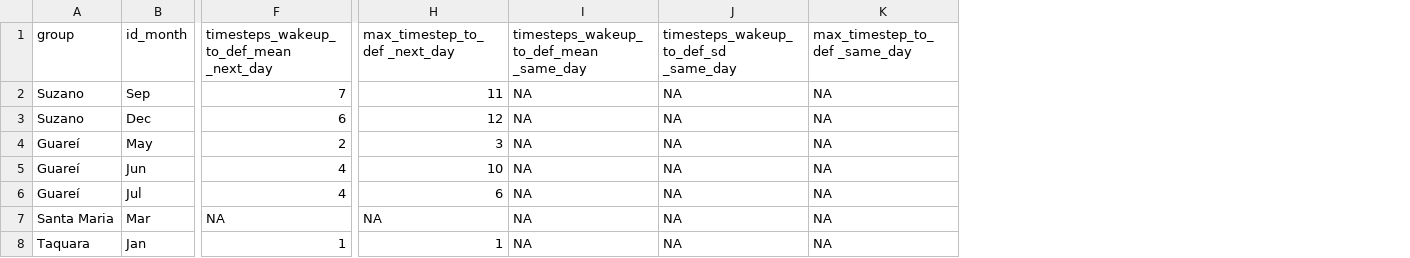
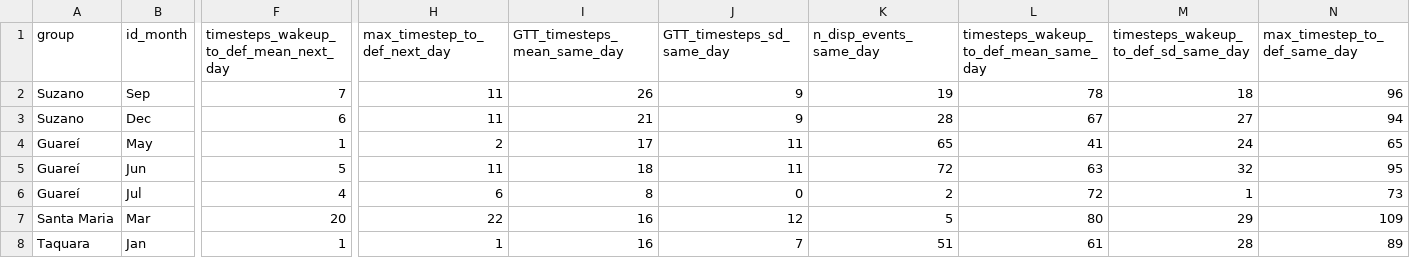
Before and after one commit to edmizac/BLT_IBM-Model, a CSV file: Data/Seed_dispersal/Curated/Param_siminputrow/Siminputrow_seed-dispersal_params.csv, drawn as a sheet; only a part is shown, gaps mark what is left out; removed rows and columns are numbered as before the commit, all else as after; the diff covers the shown part only; the diff names each change by its address in the sheet, - before the commit and + after, or states it on an @@ line.

Commit message:
estimated timesteps to morning-defecation based on aggregate data, but failed to gather data to Guareí. Giving up on this version and using the first generated Parameter_table.csv

```diff
--- a/Data/Seed_dispersal/Curated/Param_siminputrow/Siminputrow_seed-dispersal_params.csv
+++ b/Data/Seed_dispersal/Curated/Param_siminputrow/Siminputrow_seed-dispersal_params.csv
-column I, rows 1-8: timesteps_wakeup_to_def_mean _same_day | NA | NA | NA | NA | NA | NA | NA
-column J, rows 1-8: timesteps_wakeup_to_def_sd _same_day | NA | NA | NA | NA | NA | NA | NA
-column K (max_timestep_to_def _same_day), rows 2-8: all NA
+column I (GTT_timesteps_mean_same_day), rows 2-8: 26 | 21 | 17 | 18 | 8 | 16 | 16
+column J (GTT_timesteps_sd_same_day), rows 2-8: 9 | 9 | 11 | 11 | 0 | 12 | 7
+column K (n_disp_events_same_day), rows 2-8: 19 | 28 | 65 | 72 | 2 | 5 | 51
+column L, rows 1-8: timesteps_wakeup_to_def_mean_same_day | 78 | 67 | 41 | 63 | 72 | 80 | 61
+column M, rows 1-8: timesteps_wakeup_to_def_sd_same_day | 18 | 27 | 24 | 32 | 1 | 29 | 28
+column N (max_timestep_to_def_same_day), rows 2-8: 96 | 94 | 65 | 95 | 73 | 109 | 89
-F1: timesteps_wakeup_to_def_mean _next_day
+F1: timesteps_wakeup_to_def_mean_next_day
-H1: max_timestep_to_def _next_day
+H1: max_timestep_to_def_next_day
-H3 (max_timestep_to_def_next_day): 12
+H3 (max_timestep_to_def_next_day): 11
-F4: 2
+F4: 1
-H4 (max_timestep_to_def_next_day): 3
+H4 (max_timestep_to_def_next_day): 2
-F5: 4
+F5: 5
-H5 (max_timestep_to_def_next_day): 10
+H5 (max_timestep_to_def_next_day): 11
-F7: NA
+F7: 20
-H7 (max_timestep_to_def_next_day): NA
+H7 (max_timestep_to_def_next_day): 22
```
Also changed, not shown: 6 edited cells elsewhere in this file, 7 other files.
